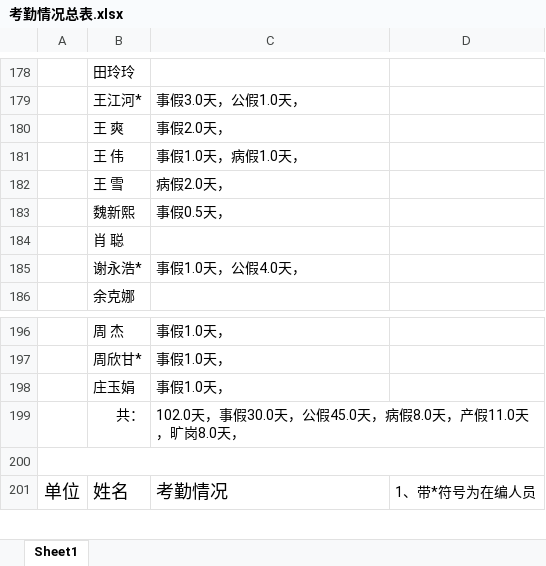
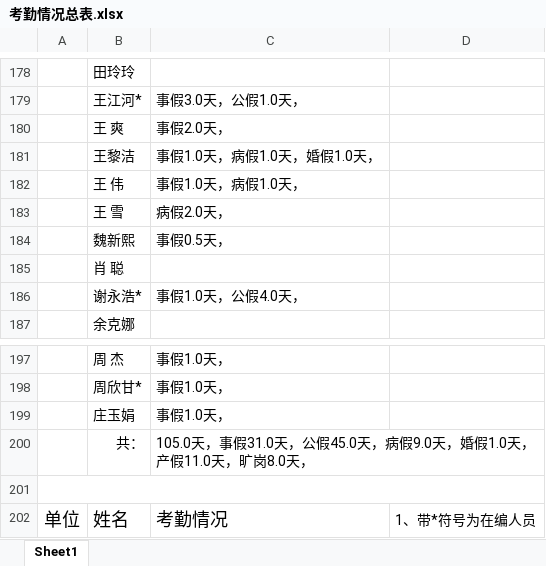
Before and after one commit to 1SOU/py_auto_study, an Excel workbook: autoChectWork/考勤情况总表.xlsx, sheet Sheet1, drawn as a sheet; only a part is shown, gaps mark what is left out; values as stored, in another font and other column widths than the file's, no borders; addresses are those after the commit; the diff names each change by its address in the sheet, - before the commit and + after, or states it on an @@ line.

```diff
--- a/autoChectWork/考勤情况总表.xlsx (sheet Sheet1)
+++ b/autoChectWork/考勤情况总表.xlsx (sheet Sheet1)
+row 181:  | 王黎洁 | 事假1.0天，病假1.0天，婚假1.0天，
-C200: 102.0天，事假30.0天，公假45.0天，病假8.0天，产假…
+C200: 105.0天，事假31.0天，公假45.0天，病假9.0天，婚假1.0天，产假…
```
Also changed, not shown: autoChectWork/4月份考勤汇总表.xlsx, 3 other files.
